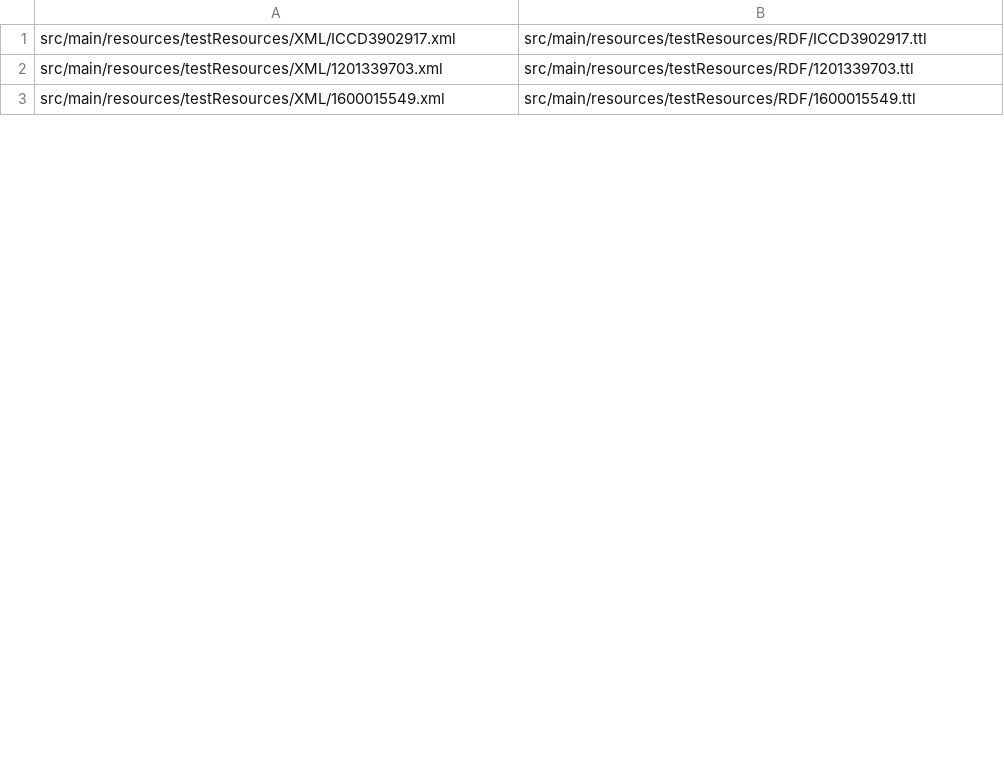
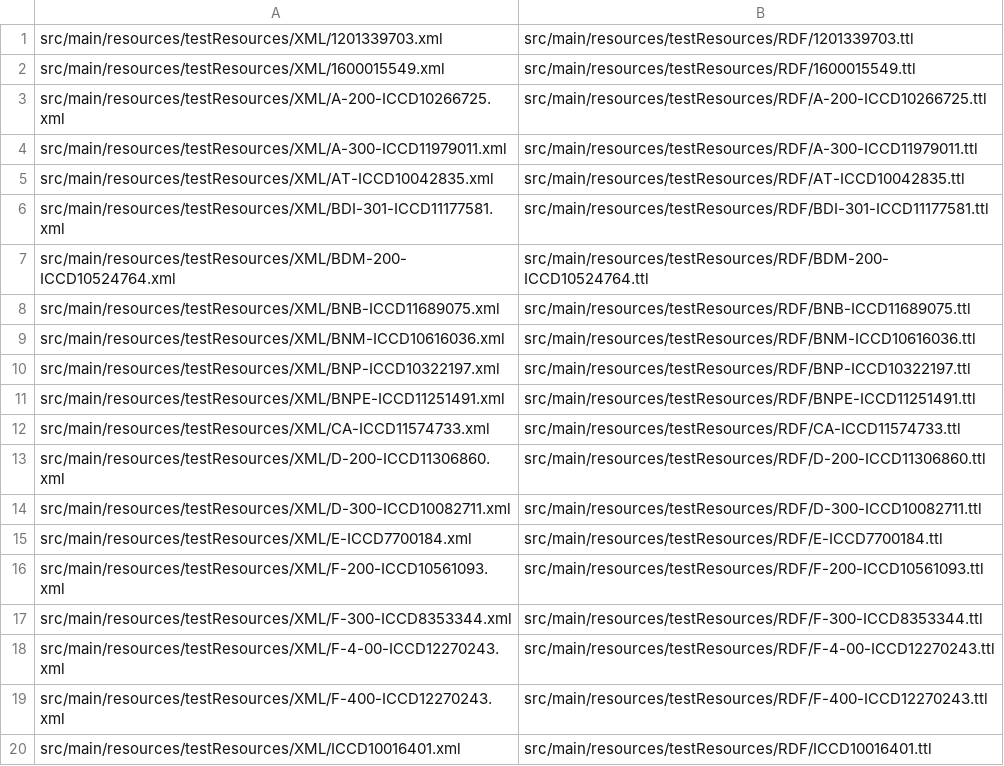
Before and after one commit to ICCD-MiBACT/ArCo, a CSV file: ArCo-release/rdfizer/src/main/resources/testResources/testCases.csv, drawn as a sheet; only a part is shown; the diff covers the shown part only.

Commit message:
test cases updated

```diff
--- a/ArCo-release/rdfizer/src/main/resources/testResources/testCases.csv
+++ b/ArCo-release/rdfizer/src/main/resources/testResources/testCases.csv
@@ -1,3 +1,20 @@
-src/main/resources/testResources/XML/ICCD3902917.xml,src/main/resources/testResources/RDF/ICCD3902917.ttl
 src/main/resources/testResources/XML/1201339703.xml,src/main/resources/testResources/RDF/1201339703.ttl
 src/main/resources/testResources/XML/1600015549.xml,src/main/resources/testResources/RDF/1600015549.ttl
+src/main/resources/testResources/XML/A-200-ICCD10266725.xml,src/main/resources/testResources/RDF/A-200-ICCD10266725.ttl
+src/main/resources/testResources/XML/A-300-ICCD11979011.xml,src/main/resources/testResources/RDF/A-300-ICCD11979011.ttl
+src/main/resources/testResources/XML/AT-ICCD10042835.xml,src/main/resources/testResources/RDF/AT-ICCD10042835.ttl
+src/main/resources/testResources/XML/BDI-301-ICCD11177581.xml,src/main/resources/testResources/RDF/BDI-301-ICCD11177581.ttl
+src/main/resources/testResources/XML/BDM-200-ICCD10524764.xml,src/main/resources/testResources/RDF/BDM-200-ICCD10524764.ttl
+src/main/resources/testResources/XML/BNB-ICCD11689075.xml,src/main/resources/testResources/RDF/BNB-ICCD11689075.ttl
+src/main/resources/testResources/XML/BNM-ICCD10616036.xml,src/main/resources/testResources/RDF/BNM-ICCD10616036.ttl
+src/main/resources/testResources/XML/BNP-ICCD10322197.xml,src/main/resources/testResources/RDF/BNP-ICCD10322197.ttl
+src/main/resources/testResources/XML/BNPE-ICCD11251491.xml,src/main/resources/testResources/RDF/BNPE-ICCD11251491.ttl
+src/main/resources/testResources/XML/CA-ICCD11574733.xml,src/main/resources/testResources/RDF/CA-ICCD11574733.ttl
+src/main/resources/testResources/XML/D-200-ICCD11306860.xml,src/main/resources/testResources/RDF/D-200-ICCD11306860.ttl
+src/main/resources/testResources/XML/D-300-ICCD10082711.xml,src/main/resources/testResources/RDF/D-300-ICCD10082711.ttl
+src/main/resources/testResources/XML/E-ICCD7700184.xml,src/main/resources/testResources/RDF/E-ICCD7700184.ttl
+src/main/resources/testResources/XML/F-200-ICCD10561093.xml,src/main/resources/testResources/RDF/F-200-ICCD10561093.ttl
+src/main/resources/testResources/XML/F-300-ICCD8353344.xml,src/main/resources/testResources/RDF/F-300-ICCD8353344.ttl
+src/main/resources/testResources/XML/F-4-00-ICCD12270243.xml,src/main/resources/testResources/RDF/F-4-00-ICCD12270243.ttl
+src/main/resources/testResources/XML/F-400-ICCD12270243.xml,src/main/resources/testResources/RDF/F-400-ICCD12270243.ttl
+src/main/resources/testResources/XML/ICCD10016401.xml,src/main/resources/testResources/RDF/ICCD10016401.ttl
```
Also changed, not shown: 21 added rows and 1 edited cell elsewhere in this file, 1 other file.
